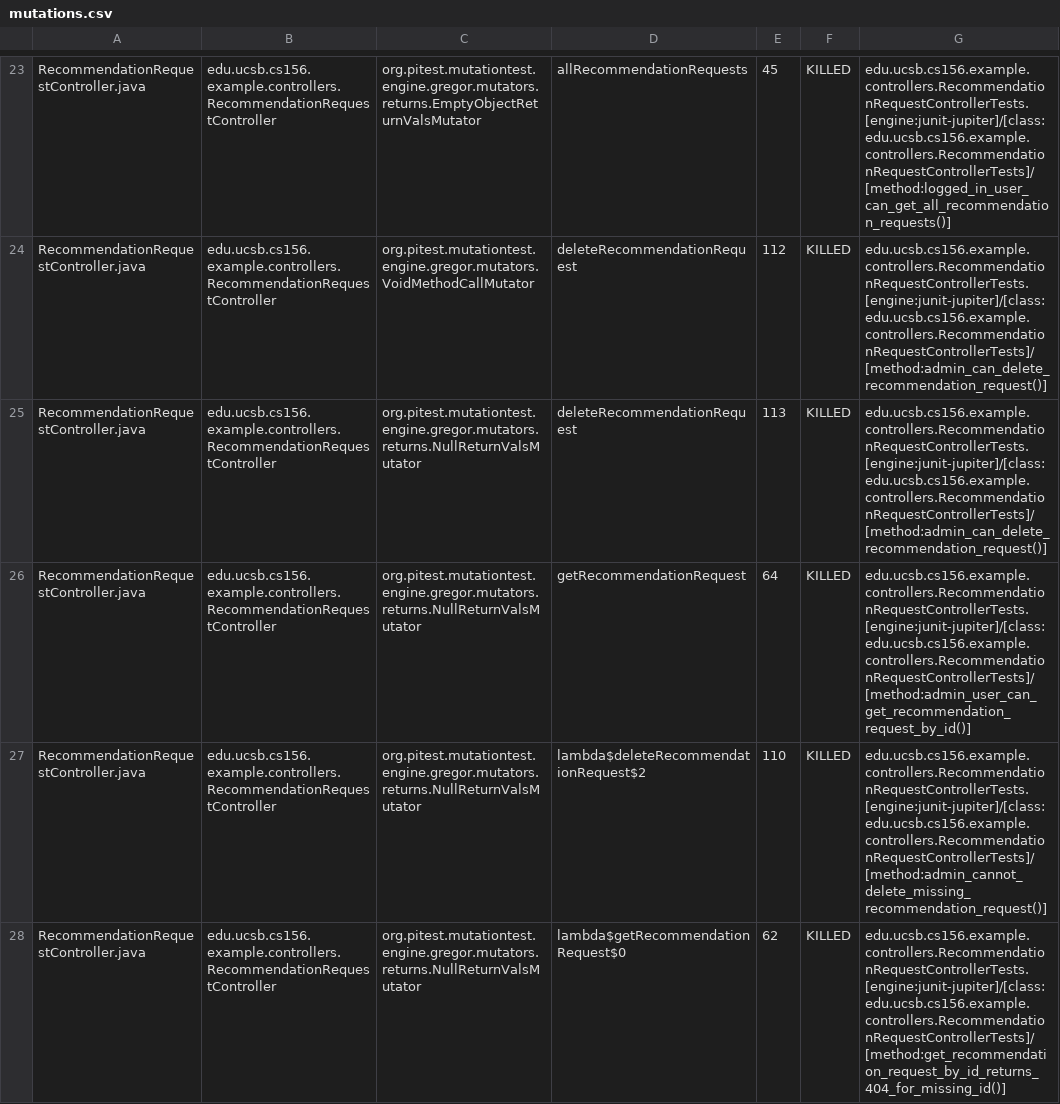
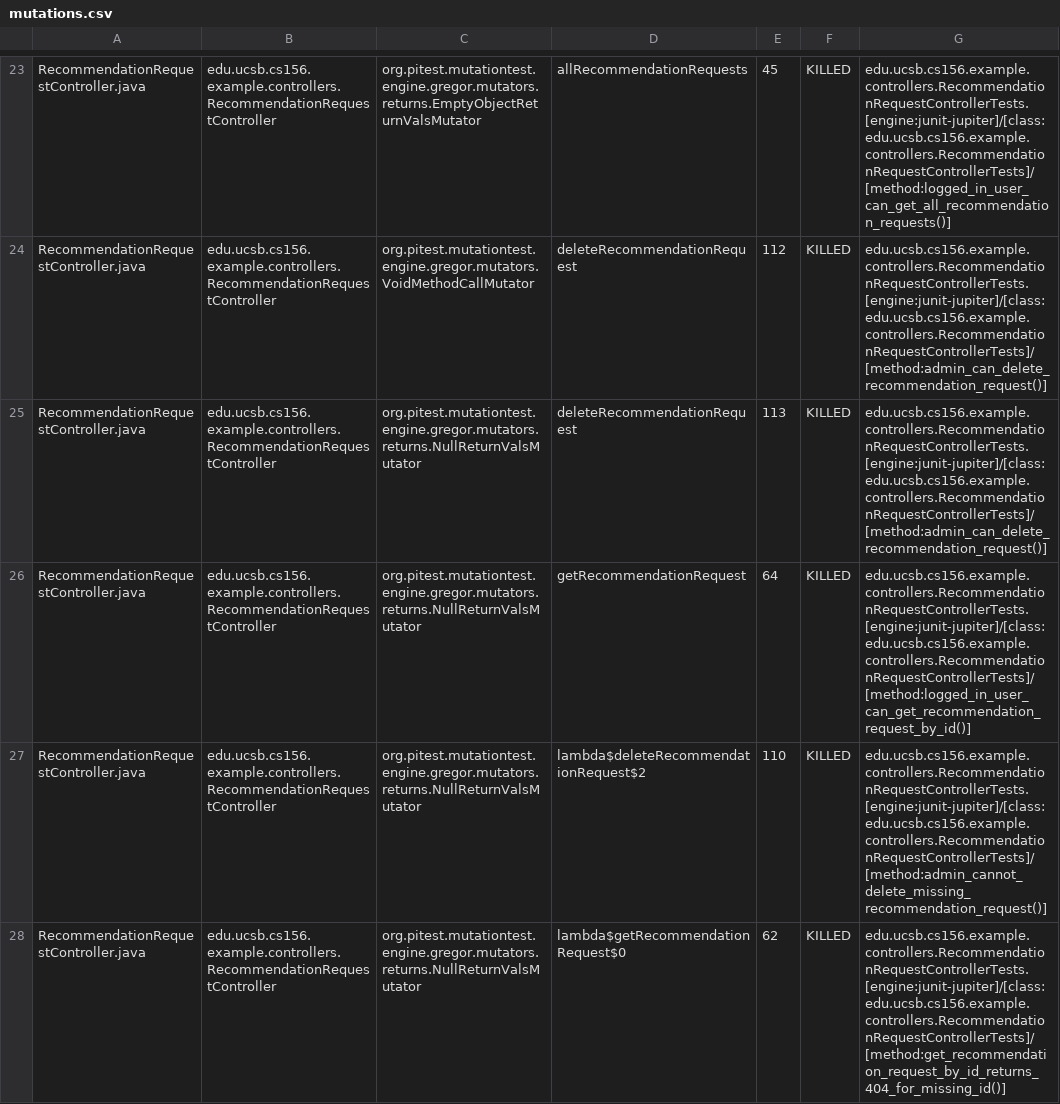
Before and after one commit to ucsb-cs156-s26/team02-s26-12, a CSV file: pitest/mutations.csv, drawn as a sheet; only a part is shown, gaps mark what is left out; the diff covers the shown part only.

Commit message:
Deploying to gh-pages from @ ucsb-cs156-s26/team02-s26-12@7c7e7d637697e11490702cedd97c6adccd2c4781 🚀

```diff
--- a/pitest/mutations.csv
+++ b/pitest/mutations.csv
@@ -25,3 +25,3 @@ RecommendationRequestController.java,edu.ucsb.cs156.example.controllers.Recommen
 RecommendationRequestController.java,edu.ucsb.cs156.example.controllers.RecommendationRequestController,org.pitest.mutationtest.engine.gregor.mutators.returns.NullReturnValsMutator,deleteRecommendationRequest,113,KILLED,edu.ucsb.cs156.example.controllers.RecommendationRequestControllerTests.[engine:junit-jupiter]/[class:edu.ucsb.cs156.example.controllers.RecommendationRequestControllerTests]/[method:admin_can_delete_recommendation_request()]
-RecommendationRequestController.java,edu.ucsb.cs156.example.controllers.RecommendationRequestController,org.pitest.mutationtest.engine.gregor.mutators.returns.NullReturnValsMutator,getRecommendationRequest,64,KILLED,edu.ucsb.cs156.example.controllers.RecommendationRequestControllerTests.[engine:junit-jupiter]/[class:edu.ucsb.cs156.example.controllers.RecommendationRequestControllerTests]/[method:admin_user_can_get_recommendation_request_by_id()]
+RecommendationRequestController.java,edu.ucsb.cs156.example.controllers.RecommendationRequestController,org.pitest.mutationtest.engine.gregor.mutators.returns.NullReturnValsMutator,getRecommendationRequest,64,KILLED,edu.ucsb.cs156.example.controllers.RecommendationRequestControllerTests.[engine:junit-jupiter]/[class:edu.ucsb.cs156.example.controllers.RecommendationRequestControllerTests]/[method:logged_in_user_can_get_recommendation_request_by_id()]
 RecommendationRequestController.java,edu.ucsb.cs156.example.controllers.RecommendationRequestController,org.pitest.mutationtest.engine.gregor.mutators.returns.NullReturnValsMutator,lambda$deleteRecommendationRequest$2,110,KILLED,edu.ucsb.cs156.example.controllers.RecommendationRequestControllerTests.[engine:junit-jupiter]/[class:edu.ucsb.cs156.example.controllers.RecommendationRequestControllerTests]/[method:admin_cannot_delete_missing_recommendation_request()]
```
Also changed, not shown: 1 edited cell elsewhere in this file, 22 other files.
